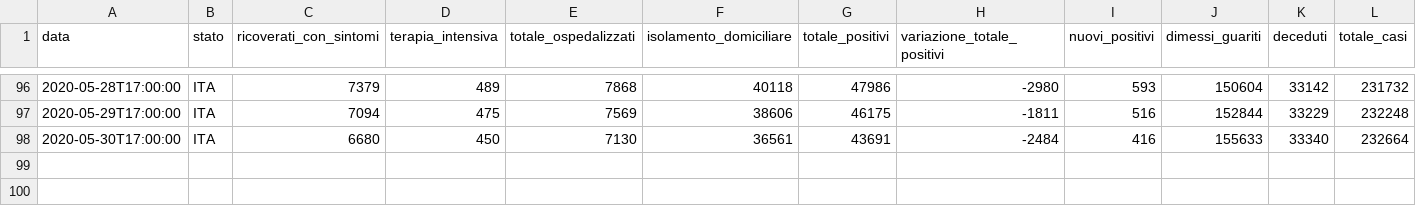
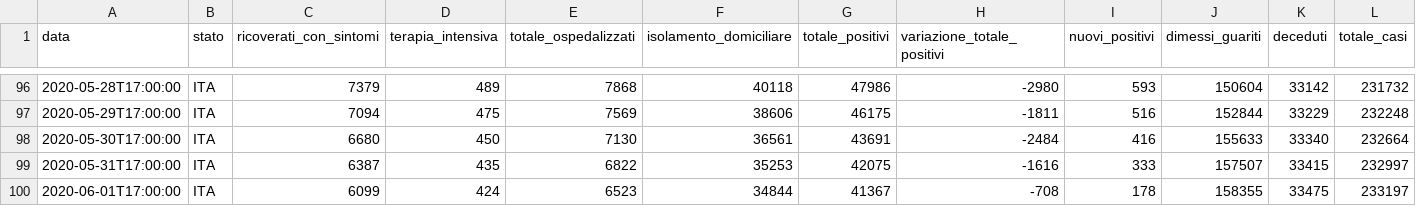
Before and after one commit to mspadaccino/COVID-19, a CSV file: data/dpc-covid19-ita-andamento-nazionale.csv, drawn as a sheet; only a part is shown, gaps mark what is left out; rows hold the shown columns only; the diff names each change by its address in the sheet, - before the commit and + after, or states it on an @@ line.

```diff
--- a/data/dpc-covid19-ita-andamento-nazionale.csv
+++ b/data/dpc-covid19-ita-andamento-nazionale.csv
+row 99: 2020-05-31T17:00:00 | ITA | 6387 | 435 | 6822 | 35253 | 42075 | -1616 | 333 | 157507 | 33415 | 232997
+row 100: 2020-06-01T17:00:00 | ITA | 6099 | 424 | 6523 | 34844 | 41367 | -708 | 178 | 158355 | 33475 | 233197
```
Also changed, not shown: data/dpc-covid19-ita-regioni.csv, data/time_series_covid19_confirmed_global.csv, 6 other files.
